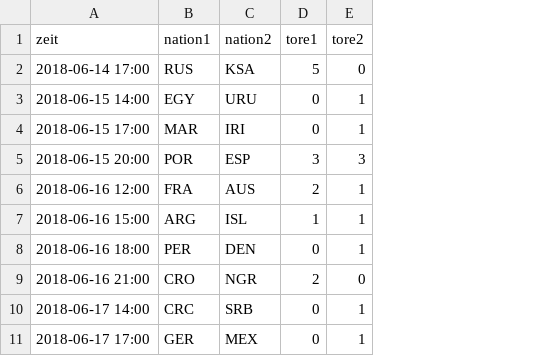
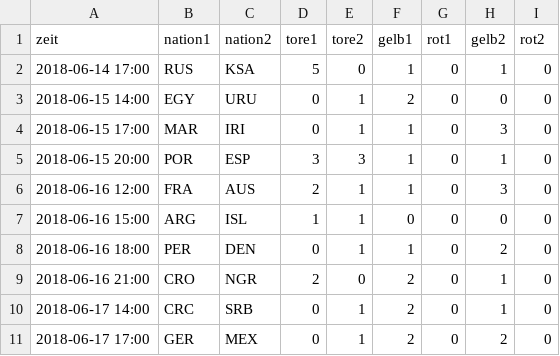
Before and after one commit to alindow/learning_python, a CSV file: 95_fifawm/spiel.csv, drawn as a sheet; only a part is shown; the diff names each change by its address in the sheet, - before the commit and + after, or states it on an @@ line.

Commit message:
Spiele für Fair Play Wertung um gelbe und rote Karten ergänzt

```diff
--- a/95_fifawm/spiel.csv
+++ b/95_fifawm/spiel.csv
+column F (gelb1), rows 2-11: 1 | 2 | 1 | 1 | 1 | 0 | 1 | 2 | 2 | 2
+column G (rot1), rows 2-11: all 0
+column H (gelb2), rows 2-11: 1 | 0 | 3 | 1 | 3 | 0 | 2 | 1 | 1 | 2
+column I (rot2), rows 2-11: all 0
```
Also changed, not shown: 2 other files.
